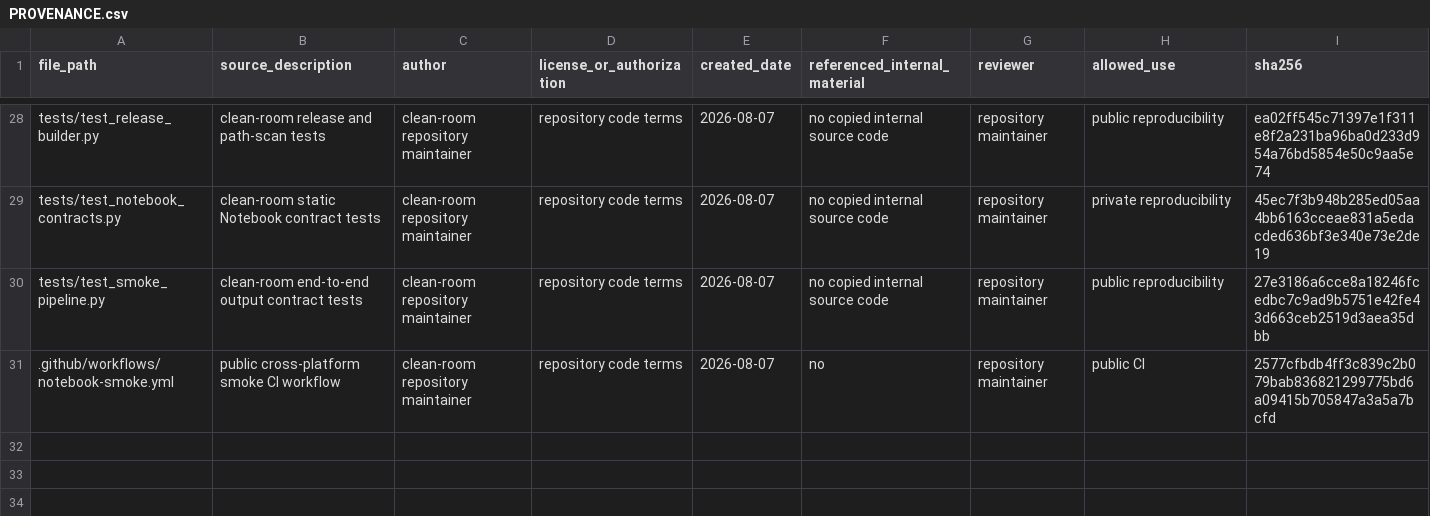
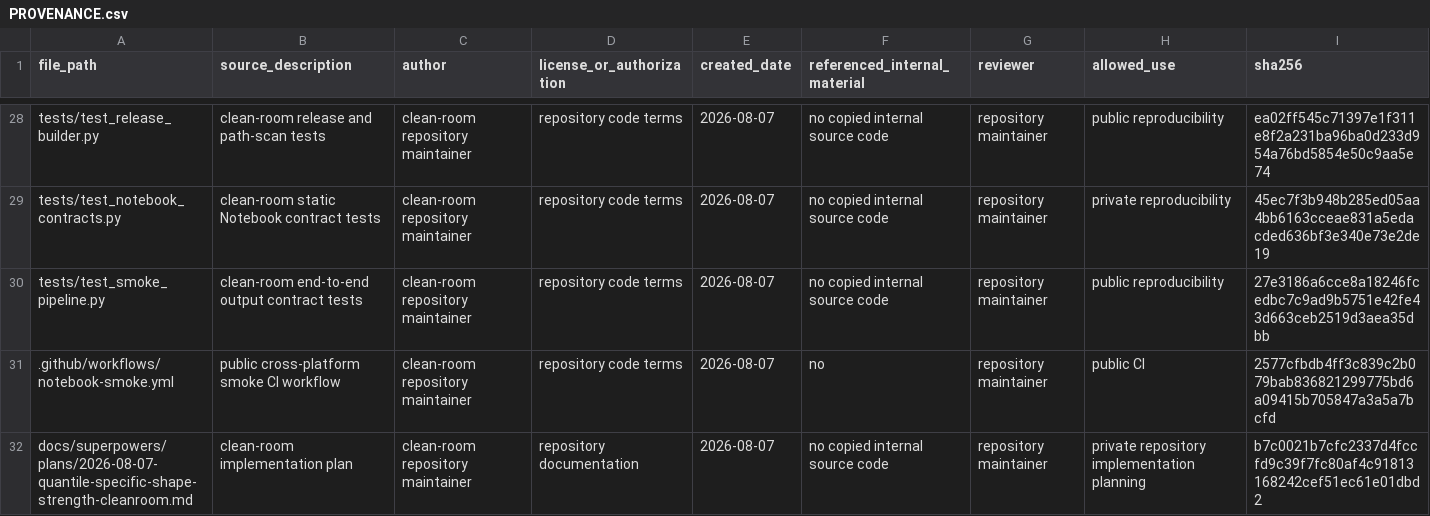
Before and after one commit to spring3-cheng/closing-auction-risk-capacity-demo, a CSV file: PROVENANCE.csv, drawn as a sheet; only a part is shown, gaps mark what is left out; the diff names each change by its address in the sheet, - before the commit and + after, or states it on an @@ line.

Commit message:
docs: plan quantile-specific shape-strength sync

```diff
--- a/PROVENANCE.csv
+++ b/PROVENANCE.csv
+row 32: docs/superpowers/plans/2026-08-07-quantile-specific-shape-strength-cleanroom.md | clean-room implementation plan | clean-room repository maintainer | repository documentation | 2026-08-07 | no copied internal source code | repository maintainer | private repository implementation planning | b7c0021b7cfc2337d4fccfd9c39f7fc80af4c91813168242cef51ec61e01dbd2
```
Also changed, not shown: 1 other file.
